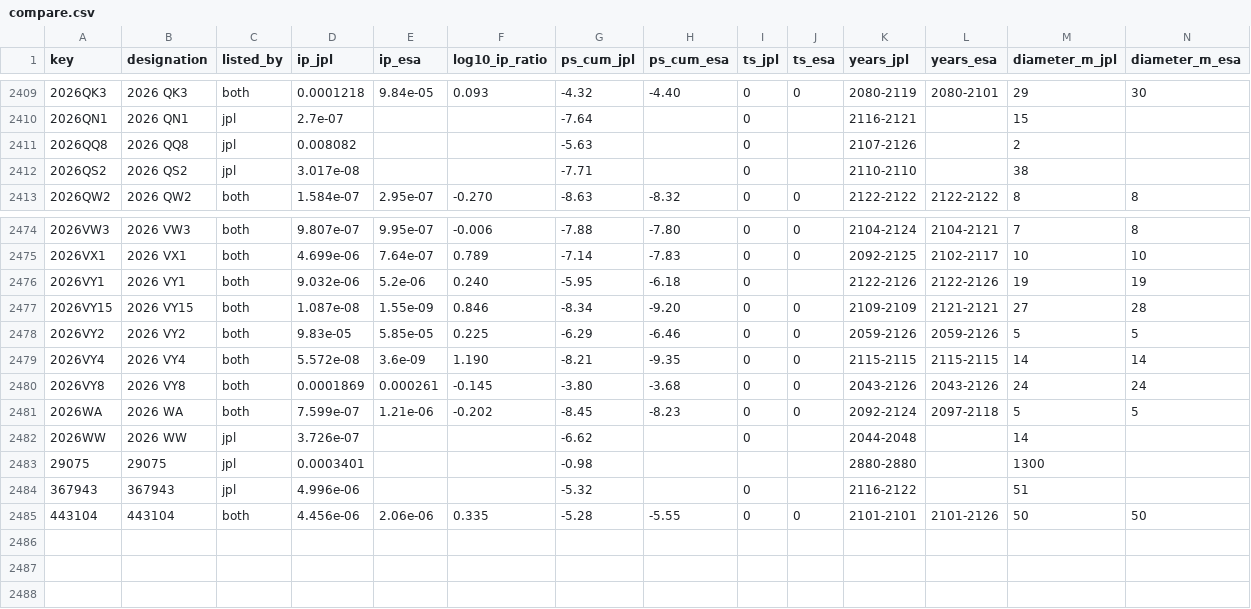
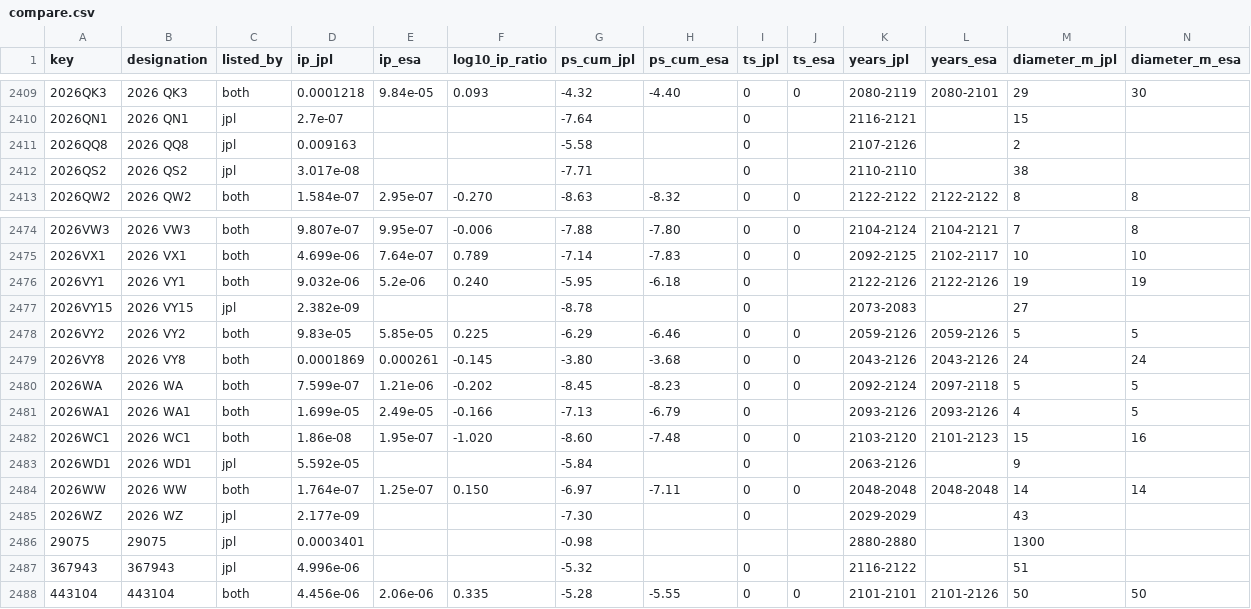
Before and after one commit to Shakhtar-Sankur/torino, a CSV file: data/compare.csv, drawn as a sheet; only a part is shown, gaps mark what is left out; the diff covers the shown part only.

```diff
--- a/data/compare.csv
+++ b/data/compare.csv
@@ -2410,3 +2410,3 @@ key,designation,listed_by,ip_jpl,ip_esa,log10_ip_ratio,ps_cum_jpl,ps_cum_esa,ts_
 2026QN1,2026 QN1,jpl,2.7e-07,,,-7.64,,0,,2116-2121,,15,
-2026QQ8,2026 QQ8,jpl,0.008082,,,-5.63,,0,,2107-2126,,2,
+2026QQ8,2026 QQ8,jpl,0.009163,,,-5.58,,0,,2107-2126,,2,
 2026QS2,2026 QS2,jpl,3.017e-08,,,-7.71,,0,,2110-2110,,38,
@@ -2476,8 +2476,11 @@ key,designation,listed_by,ip_jpl,ip_esa,log10_ip_ratio,ps_cum_jpl,ps_cum_esa,ts_
 2026VY1,2026 VY1,both,9.032e-06,5.2e-06,0.240,-5.95,-6.18,0,,2122-2126,2122-2126,19,19
-2026VY15,2026 VY15,both,1.087e-08,1.55e-09,0.846,-8.34,-9.20,0,0,2109-2109,2121-2121,27,28
+2026VY15,2026 VY15,jpl,2.382e-09,,,-8.78,,0,,2073-2083,,27,
 2026VY2,2026 VY2,both,9.83e-05,5.85e-05,0.225,-6.29,-6.46,0,0,2059-2126,2059-2126,5,5
-2026VY4,2026 VY4,both,5.572e-08,3.6e-09,1.190,-8.21,-9.35,0,0,2115-2115,2115-2115,14,14
 2026VY8,2026 VY8,both,0.0001869,0.000261,-0.145,-3.80,-3.68,0,0,2043-2126,2043-2126,24,24
 2026WA,2026 WA,both,7.599e-07,1.21e-06,-0.202,-8.45,-8.23,0,0,2092-2124,2097-2118,5,5
-2026WW,2026 WW,jpl,3.726e-07,,,-6.62,,0,,2044-2048,,14,
+2026WA1,2026 WA1,both,1.699e-05,2.49e-05,-0.166,-7.13,-6.79,0,,2093-2126,2093-2126,4,5
+2026WC1,2026 WC1,both,1.86e-08,1.95e-07,-1.020,-8.60,-7.48,0,0,2103-2120,2101-2123,15,16
+2026WD1,2026 WD1,jpl,5.592e-05,,,-5.84,,0,,2063-2126,,9,
+2026WW,2026 WW,both,1.764e-07,1.25e-07,0.150,-6.97,-7.11,0,0,2048-2048,2048-2048,14,14
+2026WZ,2026 WZ,jpl,2.177e-09,,,-7.30,,0,,2029-2029,,43,
 29075,29075,jpl,0.0003401,,,-0.98,,,,2880-2880,,1300,
```
Also changed, not shown: 1 added row, 1 removed row and 11 edited cells elsewhere in this file, 2 other files.
